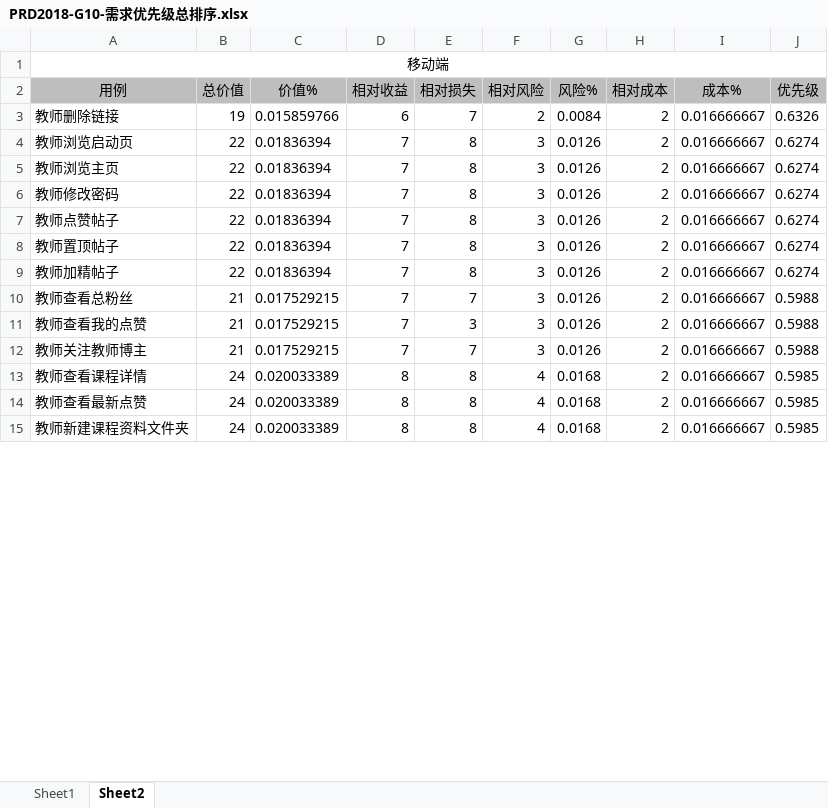
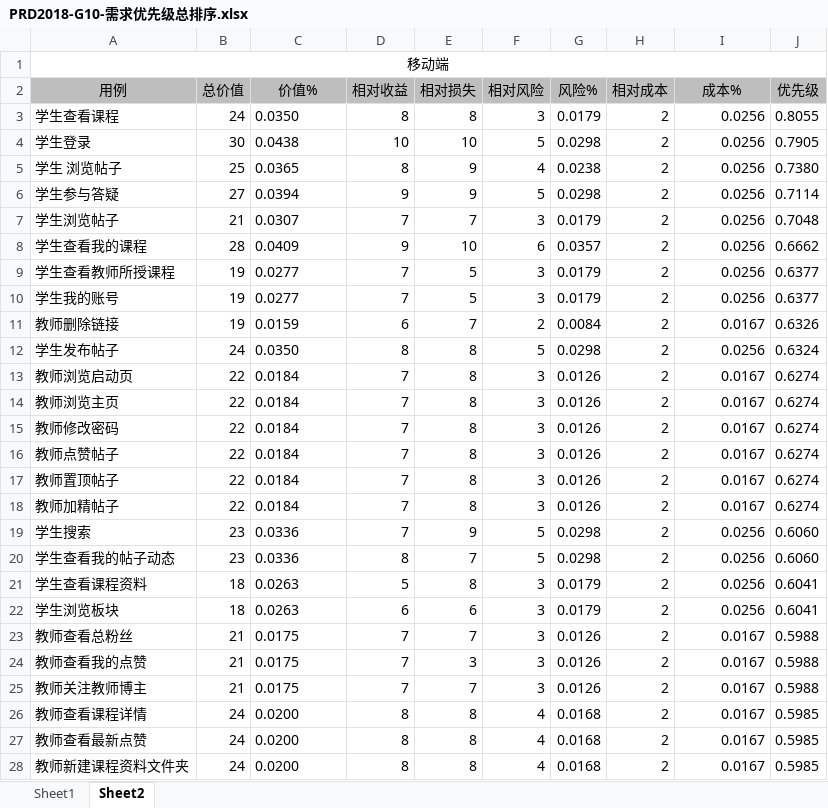
Before and after one commit to PRD2018-G10/TeachingAssistWebsiteProject, an Excel workbook: 所有组员每周任务/Date0112-2019/PRD2018-G10-需求优先级总排序.xlsx, sheet Sheet2, drawn as a sheet; only a part is shown; values as stored, in another font and other column widths than the file's, no borders; addresses are those after the commit; the diff covers the shown part only; the diff names each change by its address in the sheet, - before the commit and + after, or states it on an @@ line.

```diff
--- a/所有组员每周任务/Date0112-2019/PRD2018-G10-需求优先级总排序.xlsx (sheet Sheet2)
+++ b/所有组员每周任务/Date0112-2019/PRD2018-G10-需求优先级总排序.xlsx (sheet Sheet2)
+row 3: 学生查看课程 | 24 | 0.0350 | 8 | 8 | 3 | 0.0179 | 2 | 0.0256 | 0.8055
+row 4: 学生登录 | 30 | 0.0438 | 10 | 10 | 5 | 0.0298 | 2 | 0.0256 | 0.7905
+row 5: 学生 浏览帖子 | 25 | 0.0365 | 8 | 9 | 4 | 0.0238 | 2 | 0.0256 | 0.7380
+row 6: 学生参与答疑 | 27 | 0.0394 | 9 | 9 | 5 | 0.0298 | 2 | 0.0256 | 0.7114
+row 7: 学生浏览帖子 | 21 | 0.0307 | 7 | 7 | 3 | 0.0179 | 2 | 0.0256 | 0.7048
+row 8: 学生查看我的课程 | 28 | 0.0409 | 9 | 10 | 6 | 0.0357 | 2 | 0.0256 | 0.6662
+row 9: 学生查看教师所授课程 | 19 | 0.0277 | 7 | 5 | 3 | 0.0179 | 2 | 0.0256 | 0.6377
+row 10: 学生我的账号 | 19 | 0.0277 | 7 | 5 | 3 | 0.0179 | 2 | 0.0256 | 0.6377
-C11 (价值%): 0.015859766
+C11 (价值%): 0.0159
-I11 (成本%): 0.016666667
+I11 (成本%): 0.0167
+row 12: 学生发布帖子 | 24 | 0.0350 | 8 | 8 | 5 | 0.0298 | 2 | 0.0256 | 0.6324
-C13:C18 (价值%): 0.01836394
+C13:C18 (价值%): 0.0184
-I13:I18 (成本%): 0.016666667
+I13:I18 (成本%): 0.0167
+row 19: 学生搜索 | 23 | 0.0336 | 7 | 9 | 5 | 0.0298 | 2 | 0.0256 | 0.6060
+row 20: 学生查看我的帖子动态 | 23 | 0.0336 | 8 | 7 | 5 | 0.0298 | 2 | 0.0256 | 0.6060
+row 21: 学生查看课程资料 | 18 | 0.0263 | 5 | 8 | 3 | 0.0179 | 2 | 0.0256 | 0.6041
+row 22: 学生浏览板块 | 18 | 0.0263 | 6 | 6 | 3 | 0.0179 | 2 | 0.0256 | 0.6041
-C23:C25 (价值%): 0.017529215
+C23:C25 (价值%): 0.0175
-I23:I28 (成本%): 0.016666667
+I23:I28 (成本%): 0.0167
-C26:C28 (价值%): 0.020033389
+C26:C28 (价值%): 0.0200
```
Also changed, not shown: 23 added rows, 36 removed rows and 112 edited cells elsewhere in this sheet, sheet Sheet1, formulas that keep their value, 所有组员每周任务/Date0112-2019/PRD2018-G10-学生优先级排序.xlsx, 4 other files.
